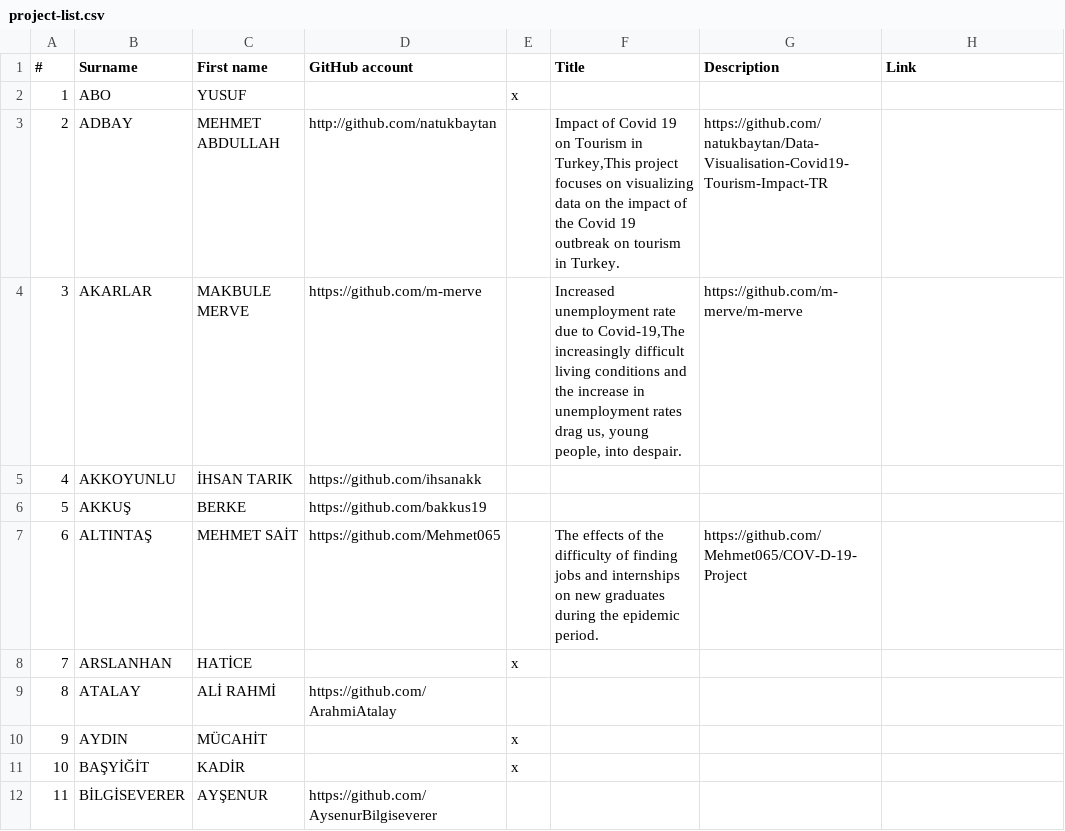
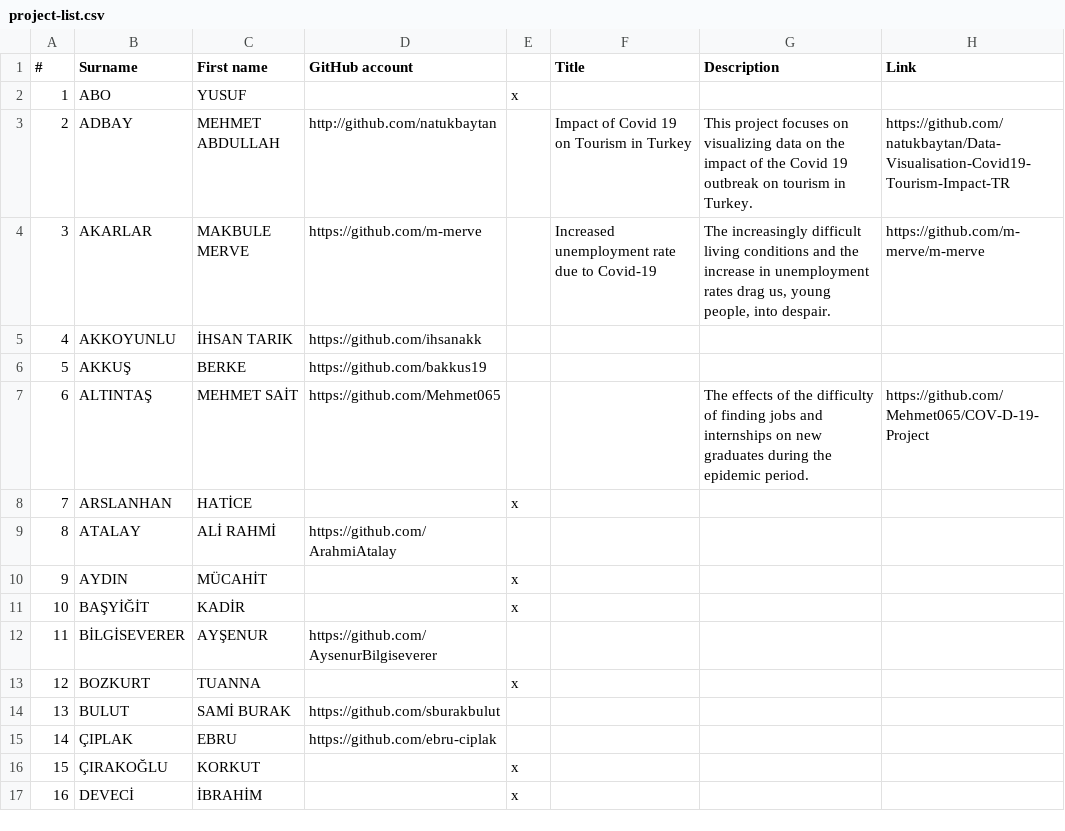
Before and after one commit to hkilter/data-visualization-project, a CSV file: project-list.csv, drawn as a sheet; only a part is shown; the shorter side is filled out with more unchanged rows.

Commit message:
Update project-list.csv

```diff
--- a/project-list.csv
+++ b/project-list.csv
@@ -2,7 +2,7 @@
 1,ABO,YUSUF,,x,,,
-2,ADBAY,MEHMET ABDULLAH,http://github.com/natukbaytan,,"Impact of Covid 19 on Tourism in Turkey,This project focuses on visualizing data on the impact of the Covid 19 outbreak on tourism in Turkey.",https://github.com/natukbaytan/Data-Visualisation-Covid19-Tourism-Impact-TR
-3,AKARLAR,MAKBULE MERVE,https://github.com/m-merve,,"Increased unemployment rate due to Covid-19,The increasingly difficult living conditions and the increase in unemployment rates drag us, young people, into despair.",https://github.com/m-merve/m-merve
+2,ADBAY,MEHMET ABDULLAH,http://github.com/natukbaytan,,Impact of Covid 19 on Tourism in Turkey,This project focuses on visualizing data on the impact of the Covid 19 outbreak on tourism in Turkey.,https://github.com/natukbaytan/Data-Visualisation-Covid19-Tourism-Impact-TR
+3,AKARLAR,MAKBULE MERVE,https://github.com/m-merve,,Increased unemployment rate due to Covid-19,"The increasingly difficult living conditions and the increase in unemployment rates drag us, young people, into despair.",https://github.com/m-merve/m-merve
 4,AKKOYUNLU,İHSAN TARIK,https://github.com/ihsanakk,,,,
 5,AKKUŞ,BERKE,https://github.com/bakkus19,,,,
-6,ALTINTAŞ,MEHMET SAİT,https://github.com/Mehmet065,,"The effects of the difficulty of finding jobs and internships on new graduates during the epidemic period.",https://github.com/Mehmet065/COV-D-19-Project
+6,ALTINTAŞ,MEHMET SAİT,https://github.com/Mehmet065,,,The effects of the difficulty of finding jobs and internships on new graduates during the epidemic period.,https://github.com/Mehmet065/COV-D-19-Project
 7,ARSLANHAN,HATİCE,,x,,,
```
